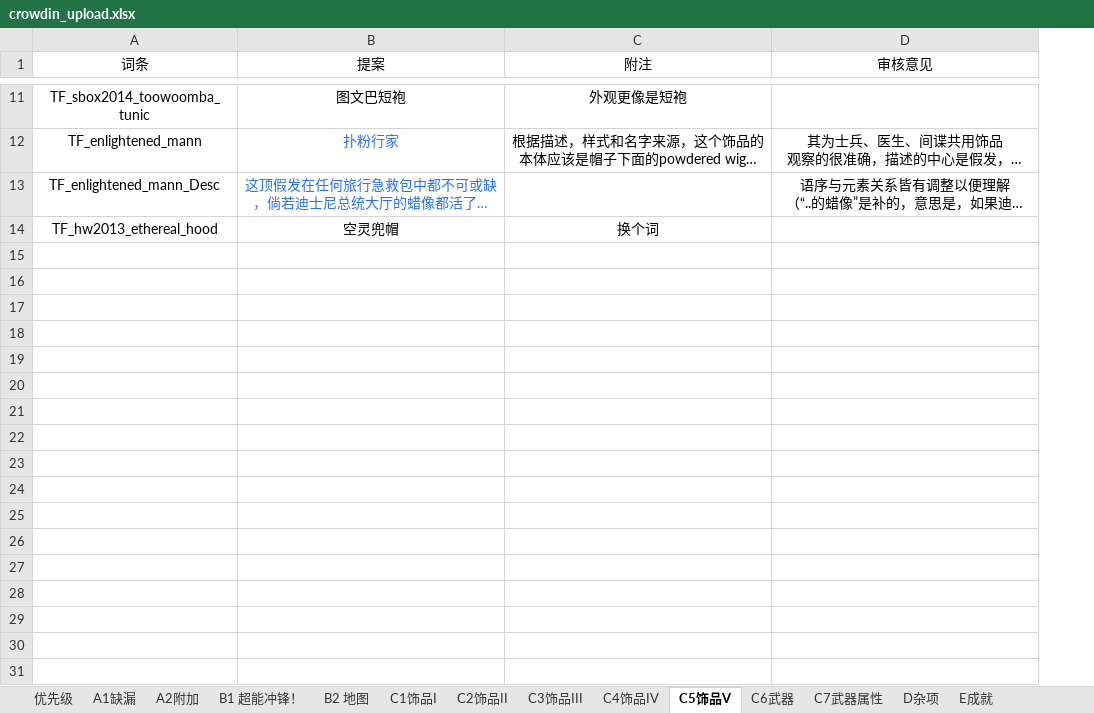
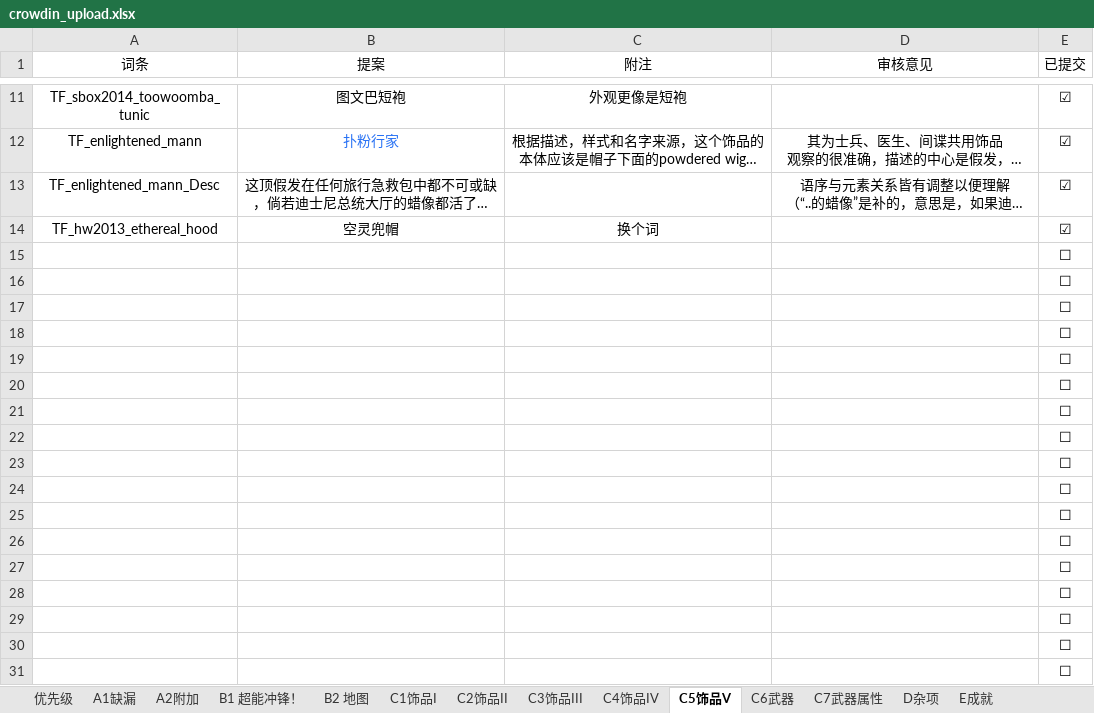
Before and after one commit to Destacius/TF2-localization, an Excel workbook: crowdin_upload.xlsx, sheet C5饰品V, drawn as a sheet; only a part is shown, gaps mark what is left out; long unchanged cells end in …; values as stored, in another font and other column widths than the file's, no borders; the diff covers the shown part only; the diff names each change by its address in the sheet, - before the commit and + after, or states it on an @@ line.

```diff
--- a/crowdin_upload.xlsx (sheet C5饰品V)
+++ b/crowdin_upload.xlsx (sheet C5饰品V)
+column E (已提交), rows 11-14: all ☑
-B13 text colour: #2972F4
+B13 text colour: black
+row 15:  |  |  |  | ☐
+row 16:  |  |  |  | ☐
+row 17:  |  |  |  | ☐
+row 18:  |  |  |  | ☐
+row 19:  |  |  |  | ☐
+row 20:  |  |  |  | ☐
+row 21:  |  |  |  | ☐
+row 22:  |  |  |  | ☐
+row 23:  |  |  |  | ☐
+row 24:  |  |  |  | ☐
+row 25:  |  |  |  | ☐
+row 26:  |  |  |  | ☐
+row 27:  |  |  |  | ☐
+row 28:  |  |  |  | ☐
+row 29:  |  |  |  | ☐
+row 30:  |  |  |  | ☐
+row 31:  |  |  |  | ☐
```
Also changed, not shown: 169 added rows elsewhere in this sheet, sheet B2 地图, sheet A1缺漏, sheet C1饰品I, sheet C2饰品II, sheet C6武器, sheet B1 超能冲锋！, 7 more sheets.
